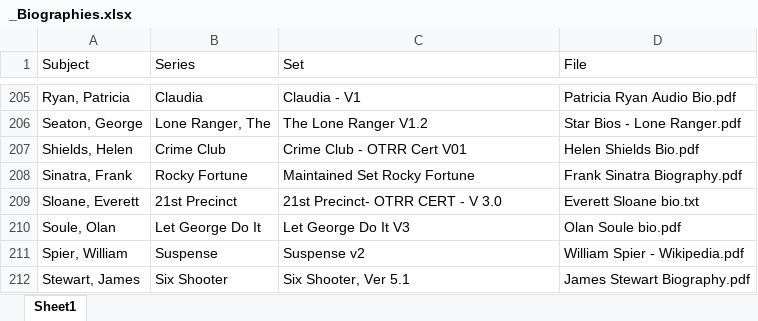
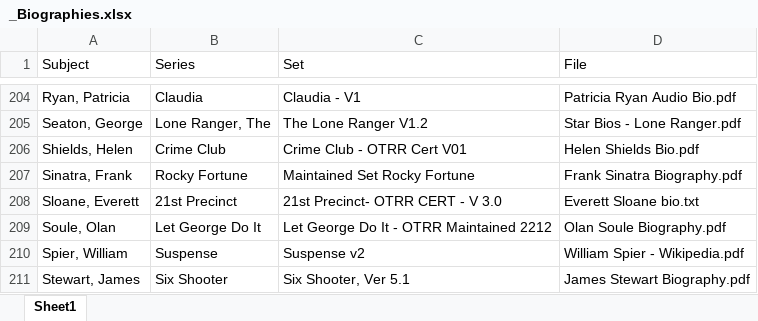
Before and after one commit to briankavanaugh/otrr-biographies, an Excel workbook: _Biographies.xlsx, sheet Sheet1, drawn as a sheet; only a part is shown, gaps mark what is left out; values as stored, in another font and other column widths than the file's, no borders; addresses are those after the commit; the diff covers the shown part only; the diff names each change by its address in the sheet, - before the commit and + after, or states it on an @@ line.

```diff
--- a/_Biographies.xlsx (sheet Sheet1)
+++ b/_Biographies.xlsx (sheet Sheet1)
-C209 (Set): Let George Do It V3
+C209 (Set): Let George Do It - OTRR Maintained 2212
-D209 (File): Olan Soule bio.pdf
+D209 (File): Olan Soule Biography.pdf
```
Also changed, not shown: 1 added row, 2 removed rows and 10 edited cells elsewhere in this sheet, 17 other files.
